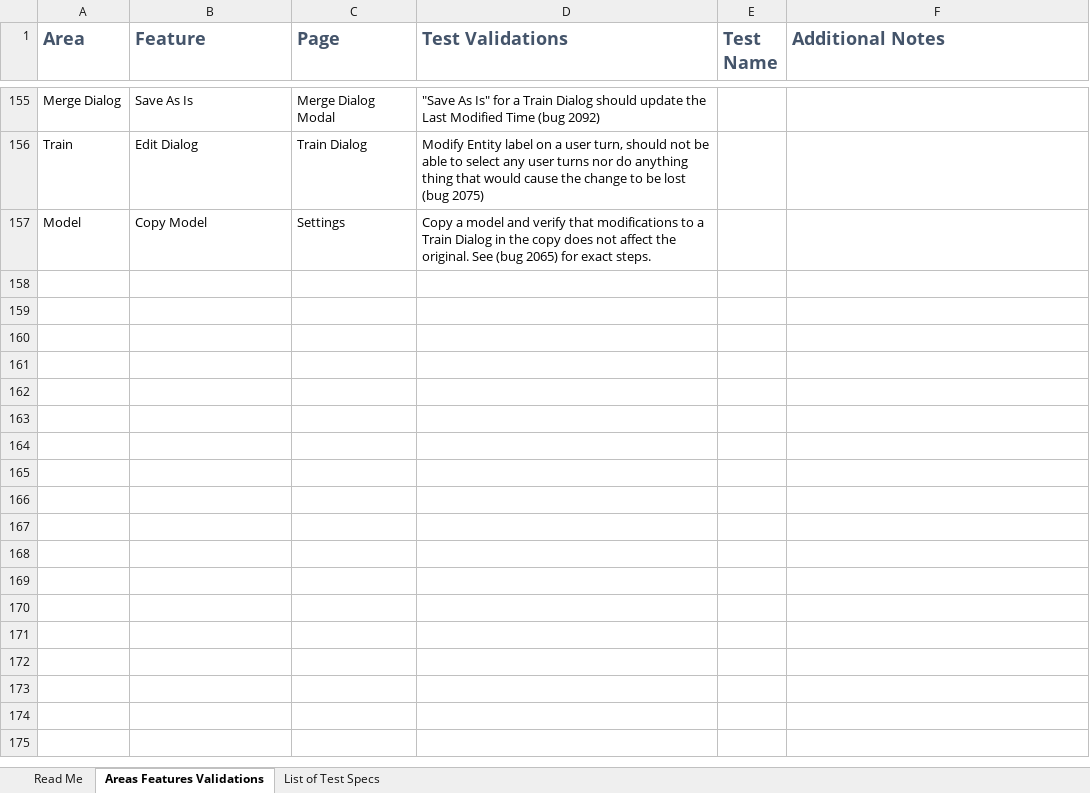
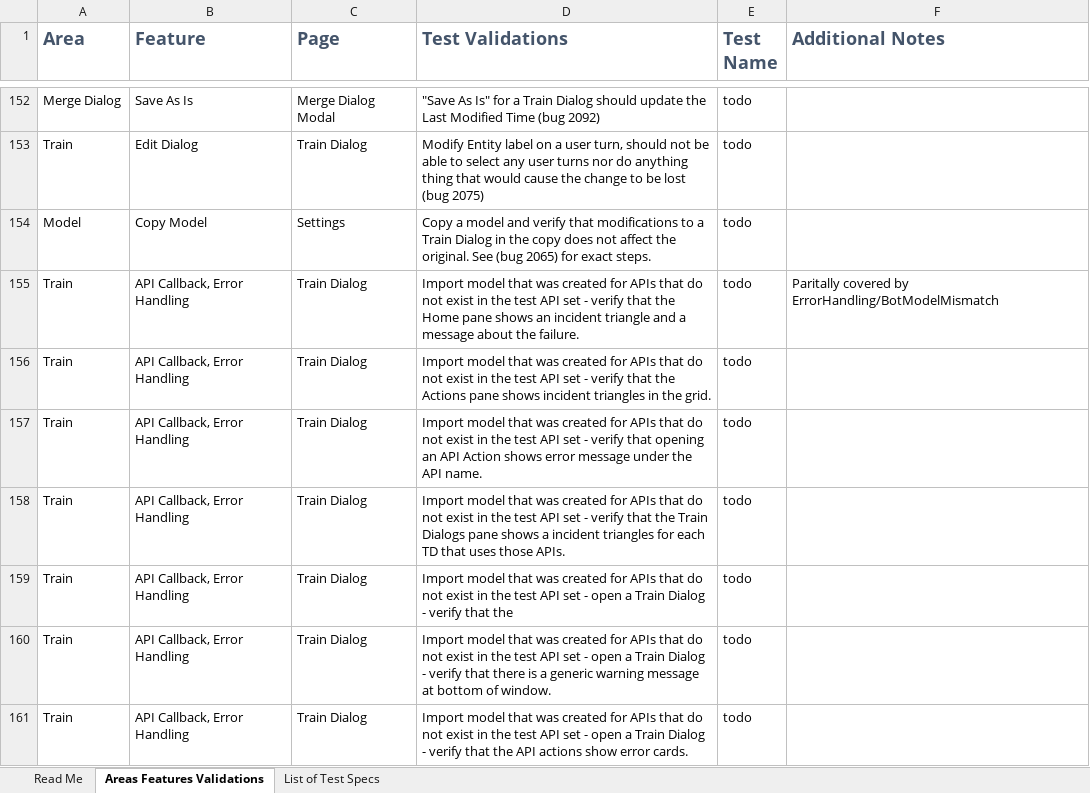
Before and after one commit to microsoft/ConversationLearner-UI, an Excel workbook: cypress/TestGrid.xlsx, sheet Areas Features Validations, drawn as a sheet; only a part is shown, gaps mark what is left out; values as stored, in another font and other column widths than the file's, no borders; table styles not drawn; addresses are those after the commit; the diff covers the shown part only; the diff names each change by its address in the sheet, - before the commit and + after, or states it on an @@ line.

Commit message:
Create API Actions (#1159)
General purpose code for creating API Actions and a new test case that is almost working except for a blocking issue in the UI.

See: Bug 2132: Automation cannot trigger 2nd Entity picker in API Action arguments

```diff
--- a/cypress/TestGrid.xlsx (sheet Areas Features Validations)
+++ b/cypress/TestGrid.xlsx (sheet Areas Features Validations)
-E152:E154 (Test Name): (empty)
+E152:E154 (Test Name): todo
+row 155: Train | API Callback, Error Handling | Train Dialog | Import model that was created for APIs that do not exist in the test API set - verify that the Home pane shows an incident triangle and a message about the failure. | todo | Paritally covered by ErrorHandling/BotModelMismatch
+row 156: Train | API Callback, Error Handling | Train Dialog | Import model that was created for APIs that do not exist in the test API set - verify that the Actions pane shows incident triangles in the grid. | todo
+row 157: Train | API Callback, Error Handling | Train Dialog | Import model that was created for APIs that do not exist in the test API set - verify that opening an API Action shows error message under the API name. | todo
+row 158: Train | API Callback, Error Handling | Train Dialog | Import model that was created for APIs that do not exist in the test API set - verify that the Train Dialogs pane shows a incident triangles for each TD that uses those APIs. | todo
+row 159: Train | API Callback, Error Handling | Train Dialog | Import model that was created for APIs that do not exist in the test API set - open a Train Dialog - verify that the | todo
+row 160: Train | API Callback, Error Handling | Train Dialog | Import model that was created for APIs that do not exist in the test API set - open a Train Dialog - verify that there is a generic warning message at bottom of window. | todo
+row 161: Train | API Callback, Error Handling | Train Dialog | Import model that was created for APIs that do not exist in the test API set - open a Train Dialog - verify that the API actions show error cards. | todo
```
Also changed, not shown: 43 added rows, 24 removed rows and 100 edited cells elsewhere in this sheet, sheet Read Me, 15 other files.
